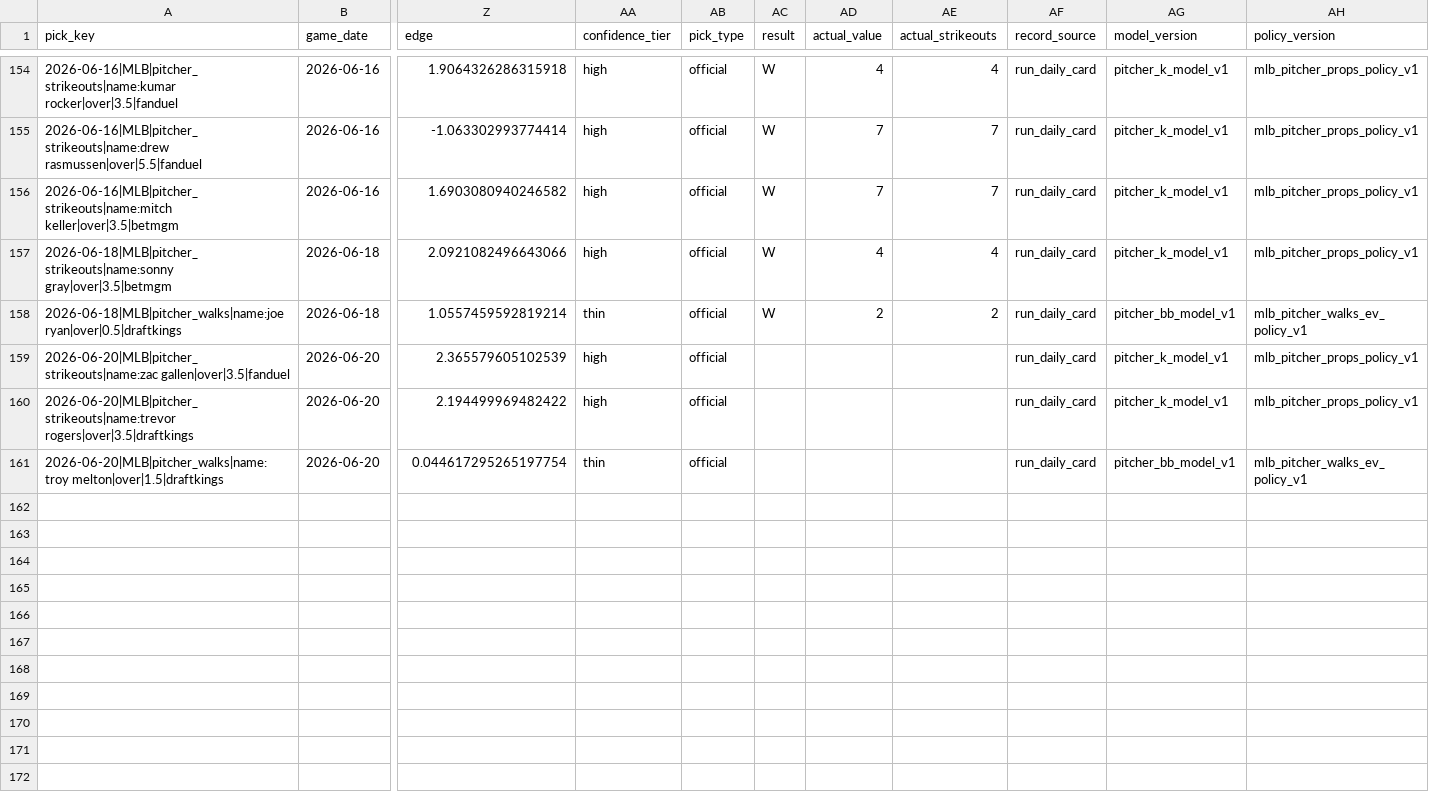
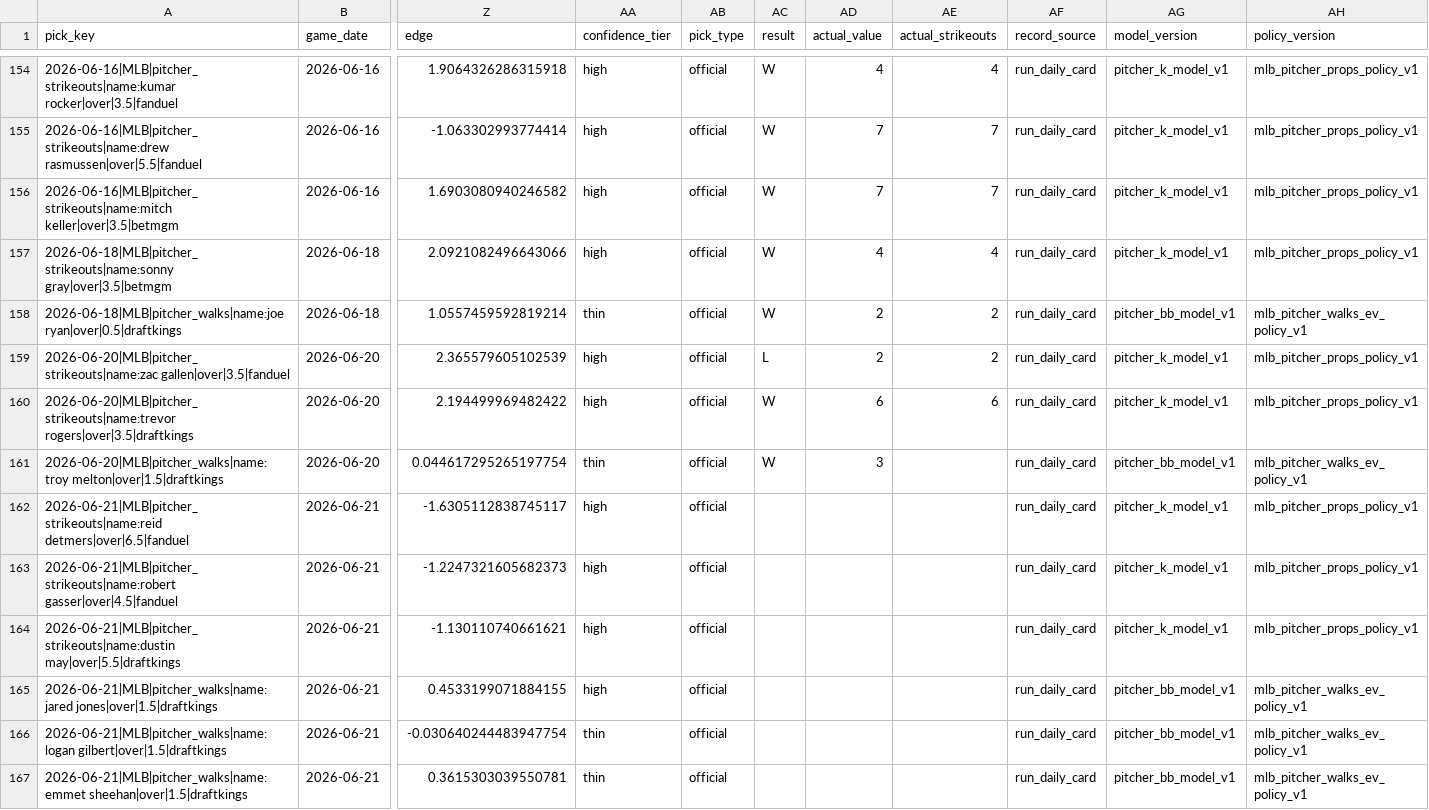
Before and after one commit to Ethrogo/proGramble, a CSV file: MLB/data/tracking/official_picks_history.csv, drawn as a sheet; only a part is shown, gaps mark what is left out; rows hold the shown columns only; the diff names each change by its address in the sheet, - before the commit and + after, or states it on an @@ line.

```diff
--- a/MLB/data/tracking/official_picks_history.csv
+++ b/MLB/data/tracking/official_picks_history.csv
-AC159 (result): (empty)
+AC159 (result): L
-AD159 (actual_value): (empty)
+AD159 (actual_value): 2
-AE159 (actual_strikeouts): (empty)
+AE159 (actual_strikeouts): 2
-AC160:AC161 (result): (empty)
+AC160:AC161 (result): W
-AD160 (actual_value): (empty)
+AD160 (actual_value): 6
-AE160 (actual_strikeouts): (empty)
+AE160 (actual_strikeouts): 6
-AD161 (actual_value): (empty)
+AD161 (actual_value): 3
+row 162: 2026-06-21|MLB|pitcher_strikeouts|name:reid detmers|over|6.5|fanduel | 2026-06-21 | -1.6305112838745117 | high | official |  |  |  | run_daily_card | pitcher_k_model_v1 | mlb_pitcher_props_policy_v1
+row 163: 2026-06-21|MLB|pitcher_strikeouts|name:robert gasser|over|4.5|fanduel | 2026-06-21 | -1.2247321605682373 | high | official |  |  |  | run_daily_card | pitcher_k_model_v1 | mlb_pitcher_props_policy_v1
+row 164: 2026-06-21|MLB|pitcher_strikeouts|name:dustin may|over|5.5|draftkings | 2026-06-21 | -1.130110740661621 | high | official |  |  |  | run_daily_card | pitcher_k_model_v1 | mlb_pitcher_props_policy_v1
+row 165: 2026-06-21|MLB|pitcher_walks|name:jared jones|over|1.5|draftkings | 2026-06-21 | 0.4533199071884155 | high | official |  |  |  | run_daily_card | pitcher_bb_model_v1 | mlb_pitcher_walks_ev_policy_v1
+row 166: 2026-06-21|MLB|pitcher_walks|name:logan gilbert|over|1.5|draftkings | 2026-06-21 | -0.030640244483947754 | thin | official |  |  |  | run_daily_card | pitcher_bb_model_v1 | mlb_pitcher_walks_ev_policy_v1
+row 167: 2026-06-21|MLB|pitcher_walks|name:emmet sheehan|over|1.5|draftkings | 2026-06-21 | 0.3615303039550781 | thin | official |  |  |  | run_daily_card | pitcher_bb_model_v1 | mlb_pitcher_walks_ev_policy_v1
```
Also changed, not shown: MLB/data/tracking/official_picks_profit_by_book.csv, MLB/data/tracking/official_picks_profit_report.csv, 10 other files.
